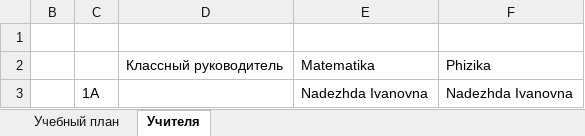
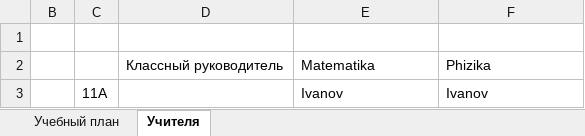
Before and after one commit to sergey1271/raspisaniye_new, an Excel workbook: uploads/lyceum1524.xlsx, sheet Учителя, drawn as a sheet; values as stored, in another font and other column widths than the file's, no borders; removed rows and columns are numbered as before the commit, all else as after; the diff names each change by its address in the sheet, - before the commit and + after, or states it on an @@ line.

```diff
--- a/uploads/lyceum1524.xlsx (sheet Учителя)
+++ b/uploads/lyceum1524.xlsx (sheet Учителя)
-row 3:  | 1A |  | Nadezhda Ivanovna | Nadezhda Ivanovna
+row 3:  | 11A |  | Ivanov | Ivanov
```
Also changed, not shown: sheet Учебный план, hidden cells, data/1234.xlsx, data/lyceum1524.xlsx, 4 other files.
